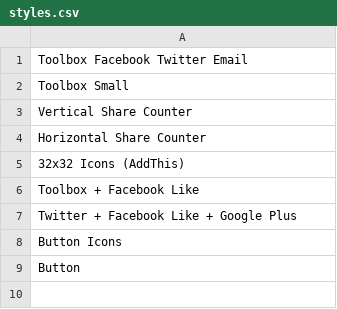
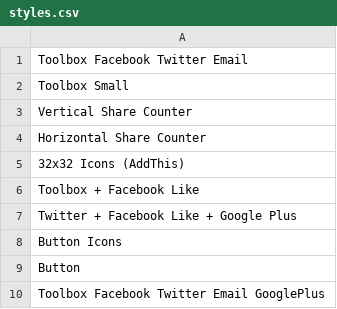
Before and after one commit to TYPO3-svn-archive/addthis, a CSV file: Configuration/styles.csv, drawn as a sheet.

Commit message:
Added new button style containg Facebook, Twitter, E-Mail and Google Plus One as a toolbox.
git-svn-id: https://svn.typo3.org/TYPO3v4/Extensions/addthis/trunk@67317 735d13b6-9817-0410-8766-e36946ffe9aa

```diff
--- a/Configuration/styles.csv
+++ b/Configuration/styles.csv
@@ -9 +9,2 @@
 "Button"
+"Toolbox Facebook Twitter Email GooglePlus"
```
Also changed, not shown: 2 other files.
